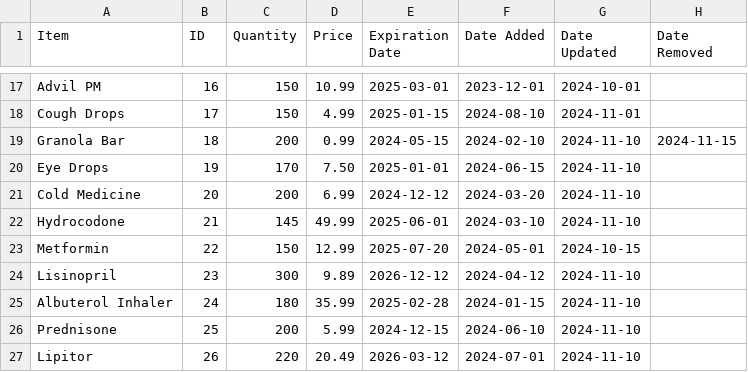
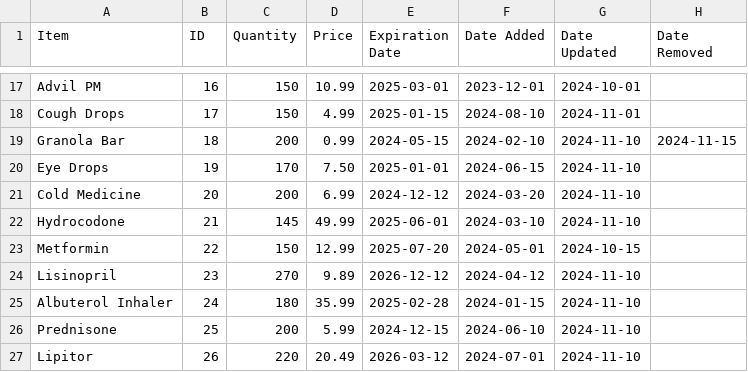
Before and after one commit to BennettPJ/SFWE403-Sem-Proj, a CSV file: DBFiles/db_inventory.csv, drawn as a sheet; only a part is shown, gaps mark what is left out.

```diff
--- a/DBFiles/db_inventory.csv
+++ b/DBFiles/db_inventory.csv
@@ -23,3 +23,3 @@ Hydrocodone,21,145,49.99,2025-06-01,2024-03-10,2024-11-10,
 Metformin,22,150,12.99,2025-07-20,2024-05-01,2024-10-15,
-Lisinopril,23,300,9.89,2026-12-12,2024-04-12,2024-11-10,
+Lisinopril,23,270,9.89,2026-12-12,2024-04-12,2024-11-10,
 Albuterol Inhaler,24,180,35.99,2025-02-28,2024-01-15,2024-11-10,
```
Also changed, not shown: 3 other files.
